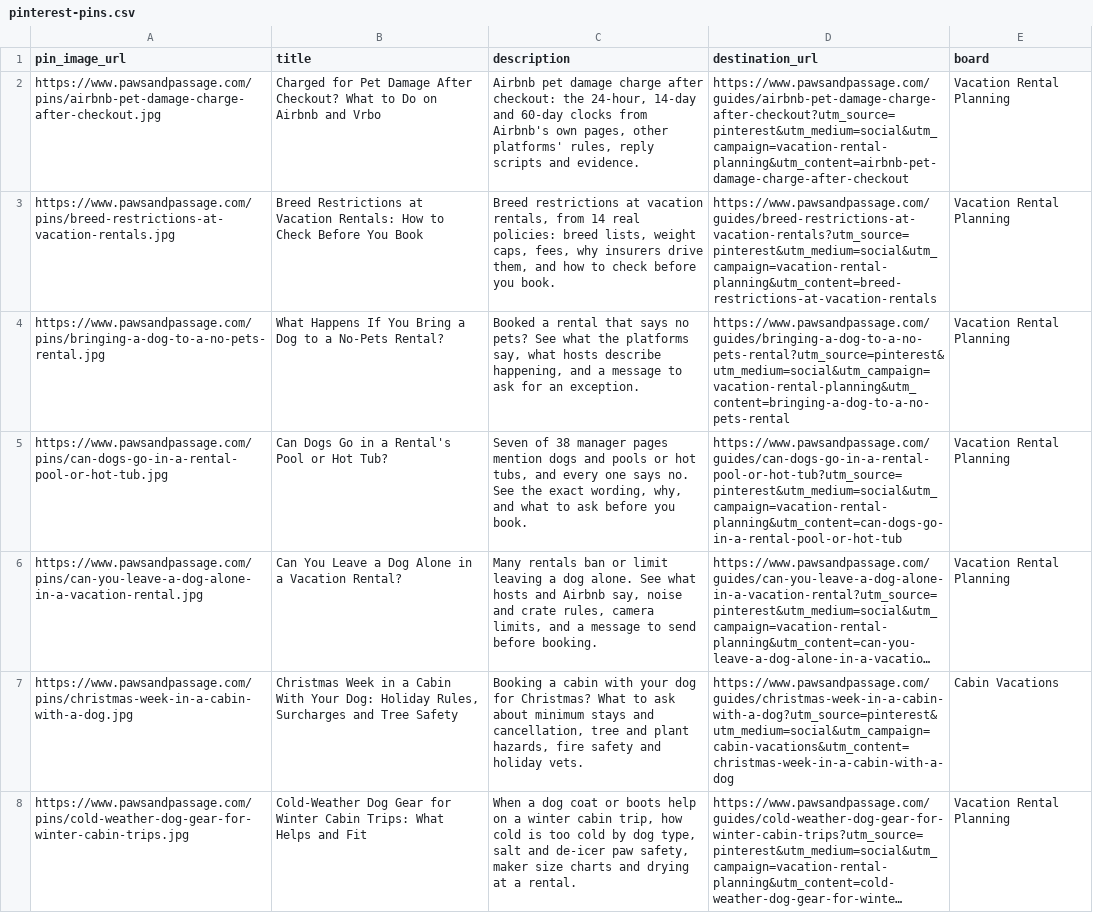
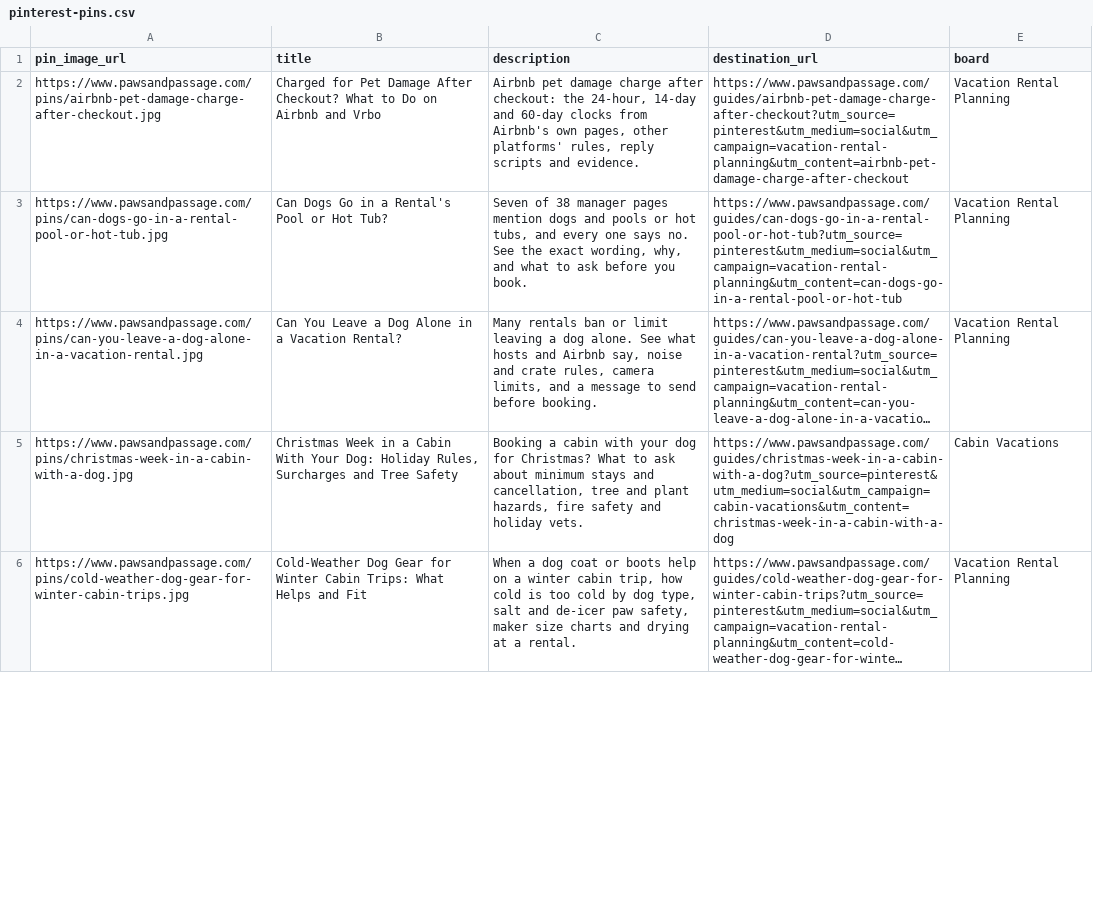
Before and after one commit to meggzzcode/paw-passage, a CSV file: docs/pinterest-pins.csv, drawn as a sheet; only a part is shown; long unchanged cells end in …; removed rows and columns are numbered as before the commit, all else as after; the diff covers the shown part only; the diff names each change by its address in the sheet, - before the commit and + after, or states it on an @@ line.

```diff
--- a/docs/pinterest-pins.csv
+++ b/docs/pinterest-pins.csv
-row 3: https://www.pawsandpassage.com/pins/breed-restrictions-at-vacation-rentals.jpg | Breed Restrictions at Vacation Rentals: How to Check Before You Book | Breed restrictions at vacation rentals, from 14 real policies: breed lists, weight caps, fees, why insurers drive them, and how to check before you book. | https://www.pawsandpassage.com/guides/breed-restrictions-at-vacation-rentals?utm_source=pinterest&utm_medium=social&utm_campaign=vacation-rental-planning&utm_content=breed-restrictions-at-vacation-rentals | Vacation Rental Planning
-row 4: https://www.pawsandpassage.com/pins/bringing-a-dog-to-a-no-pets-rental.jpg | What Happens If You Bring a Dog to a No-Pets Rental? | Booked a rental that says no pets? See what the platforms say, what hosts describe happening, and a message to ask for an exception. | https://www.pawsandpassage.com/guides/bringing-a-dog-to-a-no-pets-rental?utm_source=pinterest&utm_medium=social&utm_campaign=vacation-rental-planning&utm_content=bringing-a-dog-to-a-no-pets-rental | Vacation Rental Planning
```
Also changed, not shown: 1 added row, 1 removed row, 1 moved row and 2 edited cells elsewhere in this file, 23 other files.
